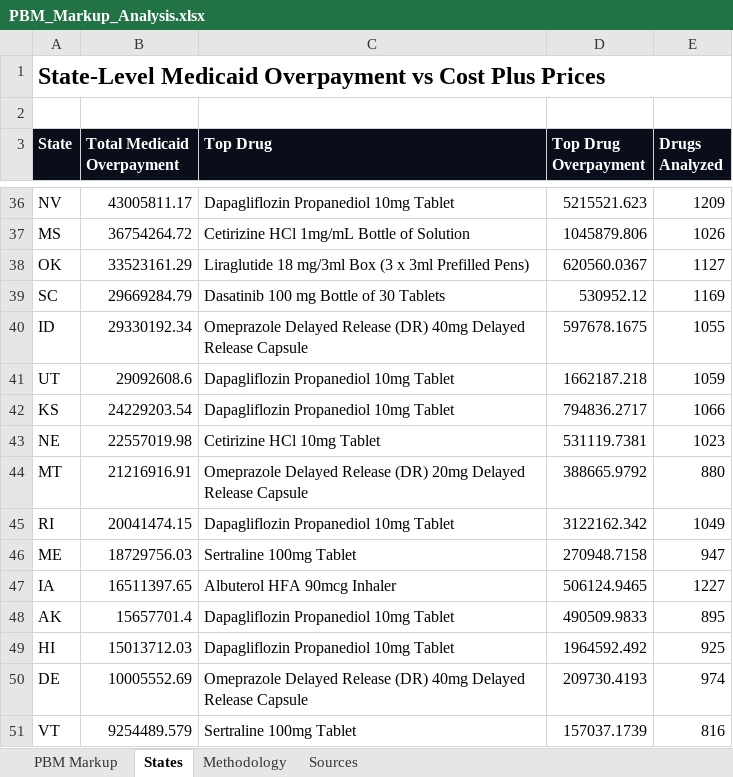
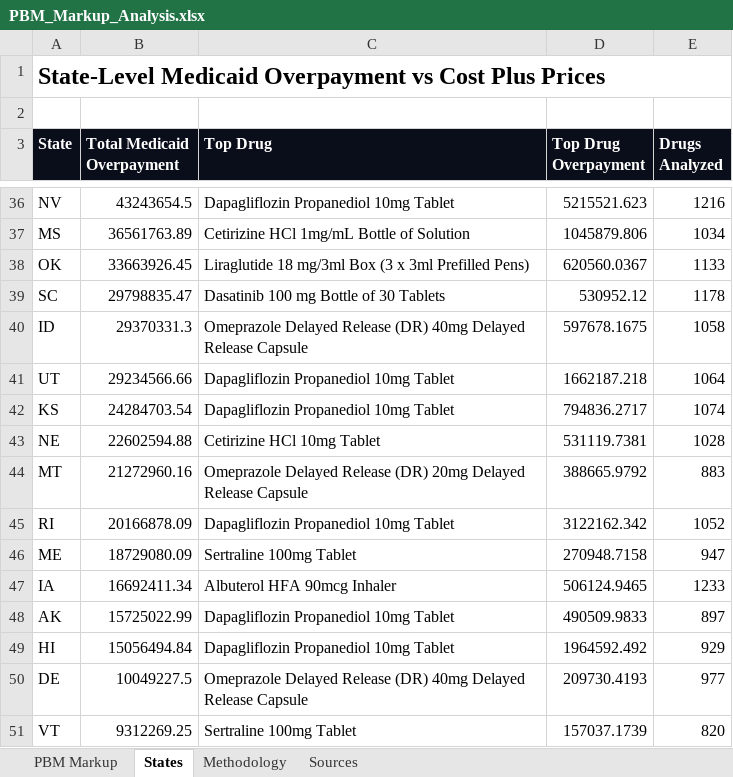
Before and after one commit to AgastyaDhar/costplus-arbitrage, an Excel workbook: costplus_suite/output/PBM_Markup_Analysis.xlsx, sheet States, drawn as a sheet; only a part is shown, gaps mark what is left out; values as stored, in another font and other column widths than the file's, no borders; the diff covers the shown part only; the diff names each change by its address in the sheet, - before the commit and + after, or states it on an @@ line.

```diff
--- a/costplus_suite/output/PBM_Markup_Analysis.xlsx (sheet States)
+++ b/costplus_suite/output/PBM_Markup_Analysis.xlsx (sheet States)
-B36 (Total Medicaid Overpayment): 43005811.17
+B36 (Total Medicaid Overpayment): 43243654.5
-E36 (Drugs Analyzed): 1209
+E36 (Drugs Analyzed): 1216
-B37 (Total Medicaid Overpayment): 36754264.72
+B37 (Total Medicaid Overpayment): 36561763.89
-E37 (Drugs Analyzed): 1026
+E37 (Drugs Analyzed): 1034
-B38 (Total Medicaid Overpayment): 33523161.29
+B38 (Total Medicaid Overpayment): 33663926.45
-E38 (Drugs Analyzed): 1127
+E38 (Drugs Analyzed): 1133
-B39 (Total Medicaid Overpayment): 29669284.79
+B39 (Total Medicaid Overpayment): 29798835.47
-E39 (Drugs Analyzed): 1169
+E39 (Drugs Analyzed): 1178
-B40 (Total Medicaid Overpayment): 29330192.34
+B40 (Total Medicaid Overpayment): 29370331.3
-E40 (Drugs Analyzed): 1055
+E40 (Drugs Analyzed): 1058
-B41 (Total Medicaid Overpayment): 29092608.6
+B41 (Total Medicaid Overpayment): 29234566.66
-E41 (Drugs Analyzed): 1059
+E41 (Drugs Analyzed): 1064
-B42 (Total Medicaid Overpayment): 24229203.54
+B42 (Total Medicaid Overpayment): 24284703.54
-E42 (Drugs Analyzed): 1066
+E42 (Drugs Analyzed): 1074
-B43 (Total Medicaid Overpayment): 22557019.98
+B43 (Total Medicaid Overpayment): 22602594.88
-E43 (Drugs Analyzed): 1023
+E43 (Drugs Analyzed): 1028
-B44 (Total Medicaid Overpayment): 21216916.91
+B44 (Total Medicaid Overpayment): 21272960.16
-E44 (Drugs Analyzed): 880
+E44 (Drugs Analyzed): 883
-B45 (Total Medicaid Overpayment): 20041474.15
+B45 (Total Medicaid Overpayment): 20166878.09
-E45 (Drugs Analyzed): 1049
+E45 (Drugs Analyzed): 1052
-B46 (Total Medicaid Overpayment): 18729756.03
+B46 (Total Medicaid Overpayment): 18729080.09
-B47 (Total Medicaid Overpayment): 16511397.65
+B47 (Total Medicaid Overpayment): 16692411.34
-E47 (Drugs Analyzed): 1227
+E47 (Drugs Analyzed): 1233
-B48 (Total Medicaid Overpayment): 15657701.4
+B48 (Total Medicaid Overpayment): 15725022.99
-E48 (Drugs Analyzed): 895
+E48 (Drugs Analyzed): 897
-B49 (Total Medicaid Overpayment): 15013712.03
+B49 (Total Medicaid Overpayment): 15056494.84
-E49 (Drugs Analyzed): 925
+E49 (Drugs Analyzed): 929
-B50 (Total Medicaid Overpayment): 10005552.69
+B50 (Total Medicaid Overpayment): 10049227.5
-E50 (Drugs Analyzed): 974
+E50 (Drugs Analyzed): 977
-B51 (Total Medicaid Overpayment): 9254489.579
+B51 (Total Medicaid Overpayment): 9312269.25
-E51 (Drugs Analyzed): 816
+E51 (Drugs Analyzed): 820
```
Also changed, not shown: 1 added row, 1 removed row and 70 edited cells elsewhere in this sheet, sheet PBM Markup, 10 other files.
